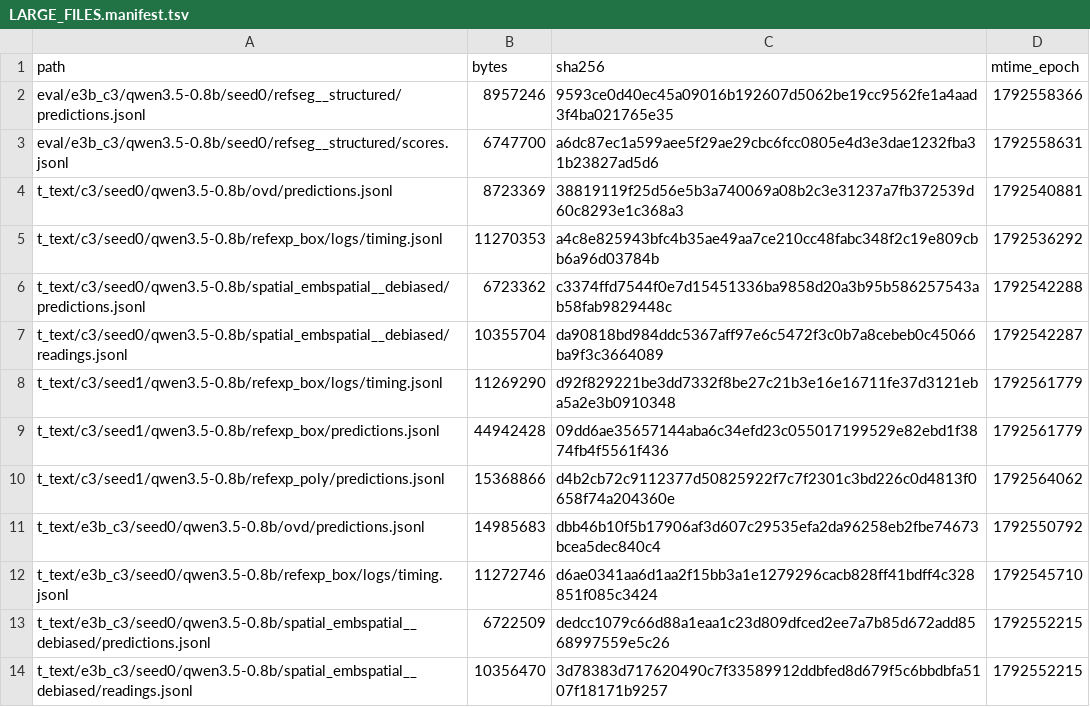
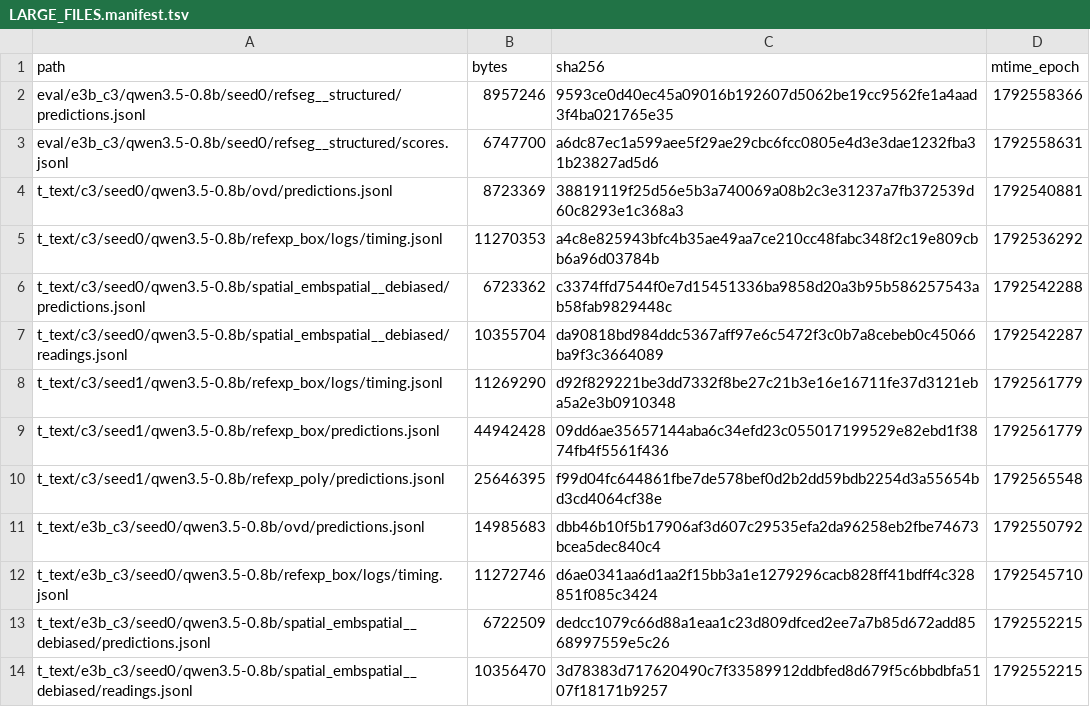
Before and after one commit to junli-gong/vision-internalization, a TSV file: experiments/E3/0054_r128_eval_hpcgpu07/LARGE_FILES.manifest.tsv, drawn as a sheet.

```diff
--- a/experiments/E3/0054_r128_eval_hpcgpu07/LARGE_FILES.manifest.tsv
+++ b/experiments/E3/0054_r128_eval_hpcgpu07/LARGE_FILES.manifest.tsv
@@ -9,3 +9,3 @@ t_text/c3/seed1/qwen3.5-0.8b/refexp_box/logs/timing.jsonl	11269290	d92f829221be3
 t_text/c3/seed1/qwen3.5-0.8b/refexp_box/predictions.jsonl	44942428	09dd6ae35657144aba6c34efd23c055017199529e82ebd1f3874fb4f5561f436	1792561779
-t_text/c3/seed1/qwen3.5-0.8b/refexp_poly/predictions.jsonl	15368866	d4b2cb72c9112377d50825922f7c7f2301c3bd226c0d4813f0658f74a204360e	1792564062
+t_text/c3/seed1/qwen3.5-0.8b/refexp_poly/predictions.jsonl	25646395	f99d04fc644861fbe7de578bef0d2b2dd59bdb2254d3a55654bd3cd4064cf38e	1792565548
 t_text/e3b_c3/seed0/qwen3.5-0.8b/ovd/predictions.jsonl	14985683	dbb46b10f5b17906af3d607c29535efa2da96258eb2fbe74673bcea5dec840c4	1792550792
```
Also changed, not shown: 27 other files.
